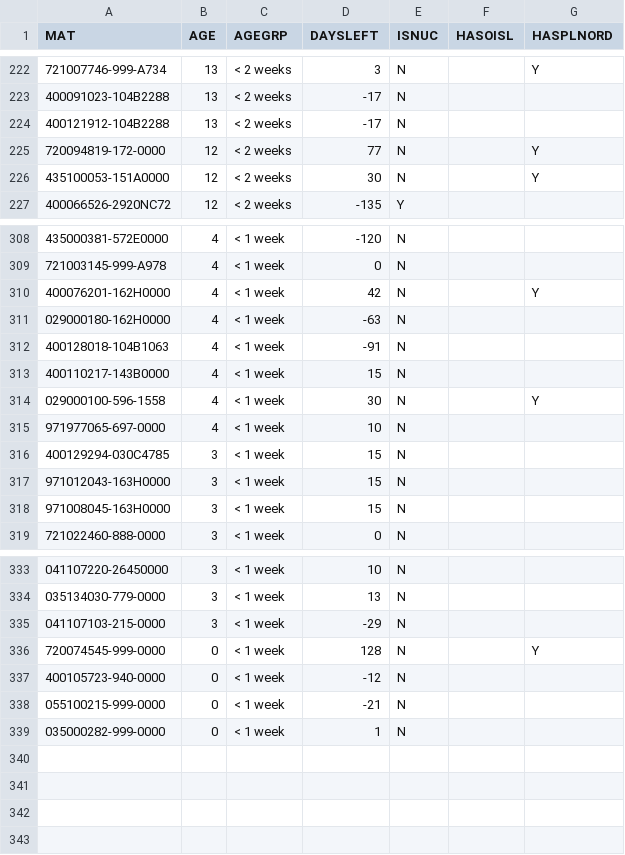
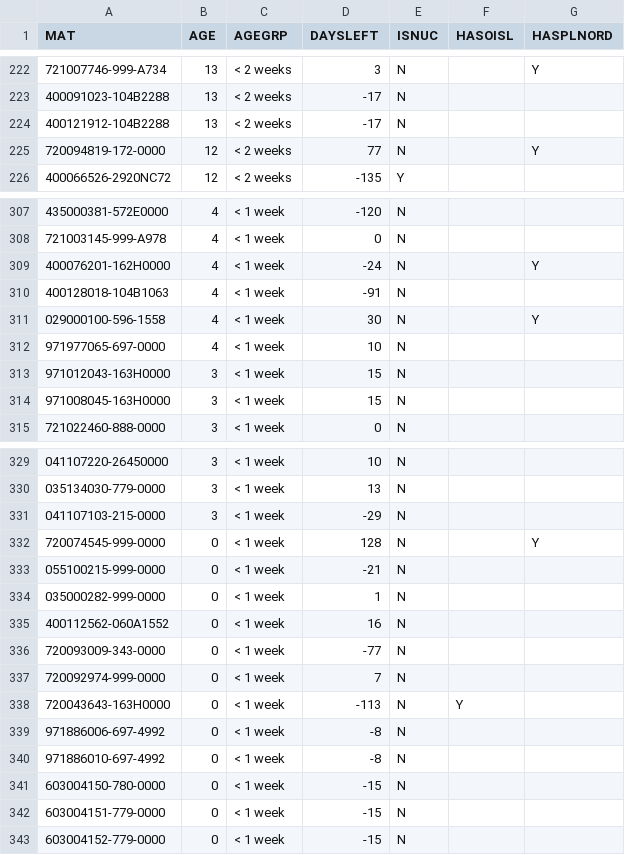
Before and after one commit to Visualys/Cyberplan, a CSV file: CND_OPENPR.csv, drawn as a sheet; only a part is shown, gaps mark what is left out; removed rows and columns are numbered as before the commit, all else as after; the diff covers the shown part only; the diff names each change by its address in the sheet, - before the commit and + after, or states it on an @@ line.

Commit message:
Updated on 2024-04-02 21:00:37

```diff
--- a/CND_OPENPR.csv
+++ b/CND_OPENPR.csv
-row 226: 435100053-151A0000 | 12 | < 2 weeks | 30 | N |  | Y
-D309 (DAYSLEFT): 42
+D309 (DAYSLEFT): -24
-row 311: 029000180-162H0000 | 4 | < 1 week | -63 | N
-row 313: 400110217-143B0000 | 4 | < 1 week | 15 | N
-row 316: 400129294-030C4785 | 3 | < 1 week | 15 | N
-row 337: 400105723-940-0000 | 0 | < 1 week | -12 | N
+row 335: 400112562-060A1552 | 0 | < 1 week | 16 | N
+row 336: 720093009-343-0000 | 0 | < 1 week | -77 | N
+row 337: 720092974-999-0000 | 0 | < 1 week | 7 | N
+row 338: 720043643-163H0000 | 0 | < 1 week | -113 | N | Y
+row 339: 971886006-697-4992 | 0 | < 1 week | -8 | N
+row 340: 971886010-697-4992 | 0 | < 1 week | -8 | N
+row 341: 603004150-780-0000 | 0 | < 1 week | -15 | N
+row 342: 603004151-779-0000 | 0 | < 1 week | -15 | N
+row 343: 603004152-779-0000 | 0 | < 1 week | -15 | N
```
Also changed, not shown: 3 added rows, 3 removed rows and 6 edited cells elsewhere in this file.
